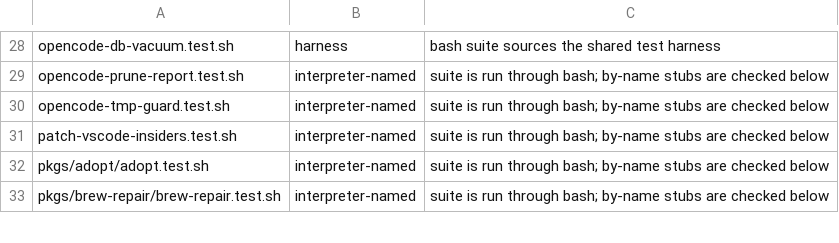
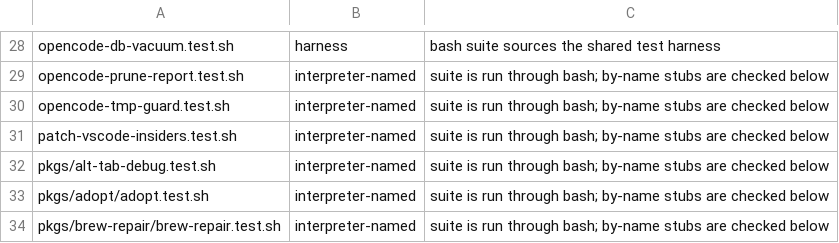
Before and after one commit to dezren39/darwin-nix, a TSV file: lib/test-suite-inventory.tsv, drawn as a sheet; only a part is shown, gaps mark what is left out.

Commit message:
fix(checks): format alt-tab-debug.nix and classify its test suite (#2112)
Two main-branch flake check failures from the #2041 change (run
45399219838):

- formatting: treefmt wants builtins.replaceStrings on one line in
  pkgs/alt-tab-debug.nix; apply the formatter's own layout.
- test-harness-conformance: pkgs/alt-tab-debug.test.sh was never added
  to lib/test-suite-inventory.tsv. It is a standalone bash suite (does
  not source the shared harness), so classify it interpreter-named with
  the standard bash reason, in the inventory's alphabetical position.

```diff
--- a/lib/test-suite-inventory.tsv
+++ b/lib/test-suite-inventory.tsv
@@ -31,2 +31,3 @@ opencode-tmp-guard.test.sh	interpreter-named	suite is run through bash; by-name
 patch-vscode-insiders.test.sh	interpreter-named	suite is run through bash; by-name stubs are checked below
+pkgs/alt-tab-debug.test.sh	interpreter-named	suite is run through bash; by-name stubs are checked below
 pkgs/adopt/adopt.test.sh	interpreter-named	suite is run through bash; by-name stubs are checked below
```
Also changed, not shown: 1 other file.
